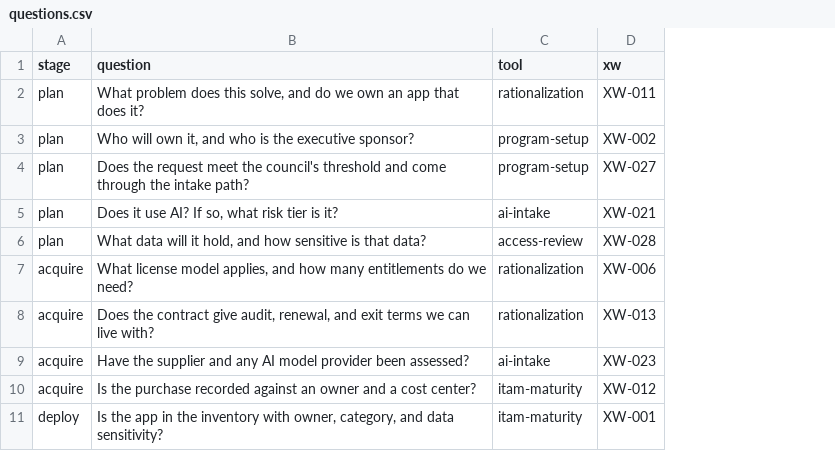
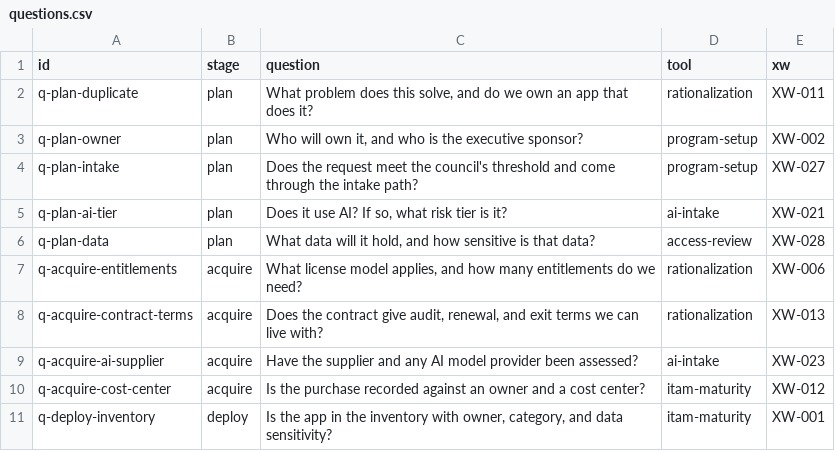
Before and after one commit to evemcgivern/app-governance-kit, a CSV file: lifecycle/questions.csv, drawn as a sheet; only a part is shown; the diff names each change by its address in the sheet, - before the commit and + after, or states it on an @@ line.

```diff
--- a/lifecycle/questions.csv
+++ b/lifecycle/questions.csv
+column A (id), rows 2-11: q-plan-duplicate | q-plan-owner | q-plan-intake | q-plan-ai-tier | q-plan-data | q-acquire-entitlements | q-acquire-contract-terms | q-acquire-ai-supplier | q-acquire-cost-center | q-deploy-inventory
```
Also changed, not shown: 13 other files.
